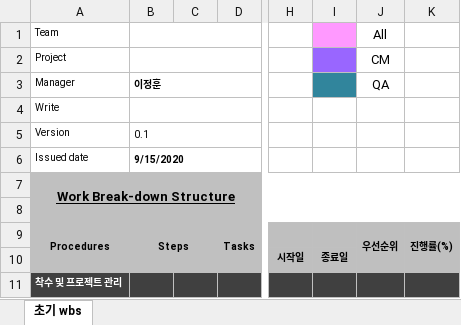
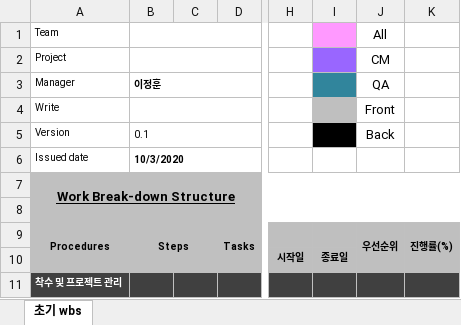
Before and after one commit to JngHoon2/Nurse_For_U, an Excel workbook: 문서/WBS.xlsx, sheet 초기 wbs, drawn as a sheet; only a part is shown, gaps mark what is left out; values as stored, in another font and other column widths than the file's, no borders; conditional formats not drawn; the diff covers the shown part only; the diff names each change by its address in the sheet, - before the commit and + after, or states it on an @@ line.

```diff
--- a/문서/WBS.xlsx (sheet 초기 wbs)
+++ b/문서/WBS.xlsx (sheet 초기 wbs)
-I4 fill: none
+I4 fill: #BFBFBF
-J4: (empty)
+J4: Front
-I5 fill: none
+I5 fill: #000000
-J5: (empty)
+J5: Back
-B6: 9/15/2020
+B6: 10/3/2020
```
Also changed, not shown: 19 added rows, 13 removed rows and 15 edited cells elsewhere in this sheet, 2 other files.
